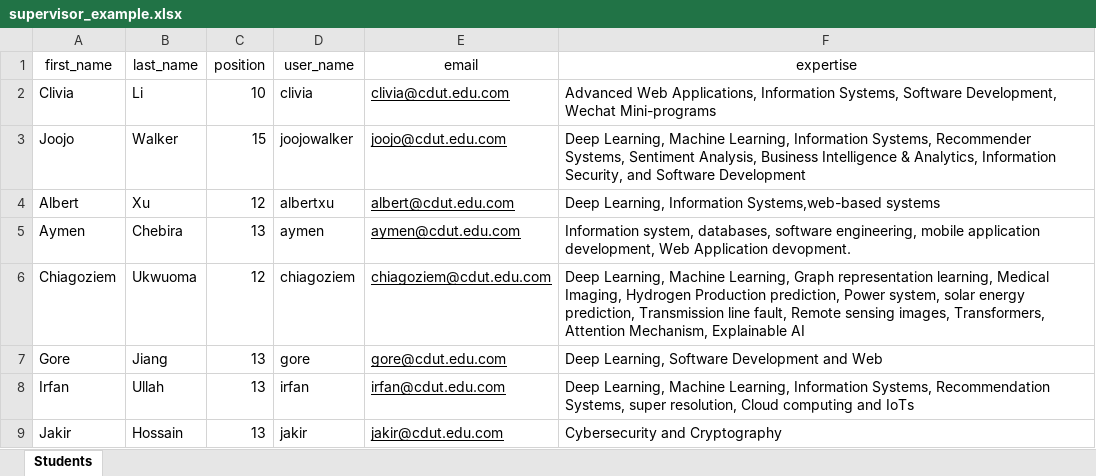
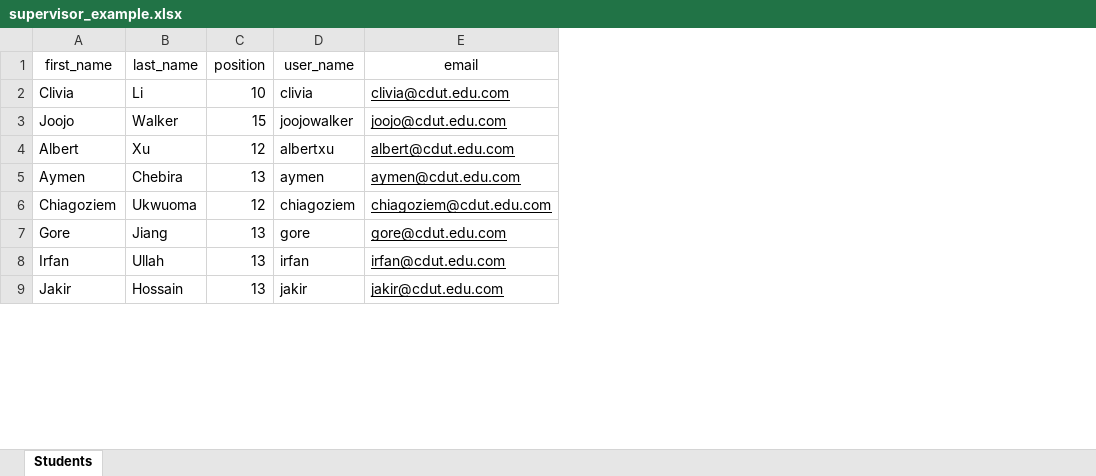
Before and after one commit to Pickr-Team/Pickr, an Excel workbook: static/file/supervisor_example.xlsx, sheet Students, drawn as a sheet; only a part is shown; values as stored, in another font and other column widths than the file's, no borders; the diff names each change by its address in the sheet, - before the commit and + after, or states it on an @@ line.

Commit message:
feat:reset system: selections, reports and students

```diff
--- a/static/file/supervisor_example.xlsx (sheet Students)
+++ b/static/file/supervisor_example.xlsx (sheet Students)
-column F (expertise), rows 2-9: Advanced Web Applications, Information Systems, Software Development, Wechat Mini-programs | Deep Learning, Machine Learning, Information Systems, Recommender Systems, Sentiment Analysis, Business Intelligence & Analytics, Information Security, and Software Development | Deep Learning, Information Systems,web-based systems | Information system, databases, software engineering, mobile application development, Web Application devopment. | Deep Learning, Machine Learning, Graph representation learning, Medical Imaging, Hydrogen Production prediction, Power system, solar energy prediction, Transmission line fault, Remote sensing images, Transformers, Attention Mechanism, Explainable AI | Deep Learning, Software Development and Web | Deep Learning, Machine Learning, Information Systems, Recommendation Systems, super resolution, Cloud computing and IoTs | Cybersecurity and Cryptography
```
Also changed, not shown: static/file/supTopic_example.xlsx, 8 other files.
